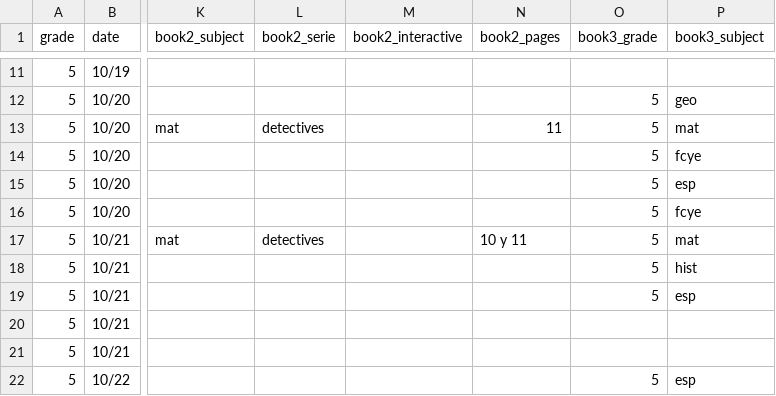
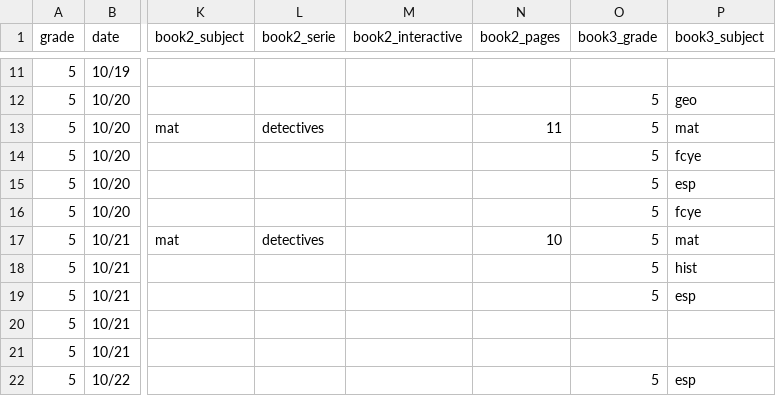
Before and after one commit to dannegm/gavi, a CSV file: santillana-recursos/semana_08/LGS5_Aprende en casa_GAVI_Semana 8_2021-2022.csv, drawn as a sheet; only a part is shown, gaps mark what is left out; the diff names each change by its address in the sheet, - before the commit and + after, or states it on an @@ line.

Commit message:
Semana 08: Control de cambios II

```diff
--- a/santillana-recursos/semana_08/LGS5_Aprende en casa_GAVI_Semana 8_2021-2022.csv
+++ b/santillana-recursos/semana_08/LGS5_Aprende en casa_GAVI_Semana 8_2021-2022.csv
-N17 (book2_pages): 10 y 11
+N17 (book2_pages): 10
```
Also changed, not shown: santillana-recursos/semana_08/LGS1_Aprende en casa_GAVI_Semana 8_2021-2022_Liga_interactivos VS.csv, 4 other files.
